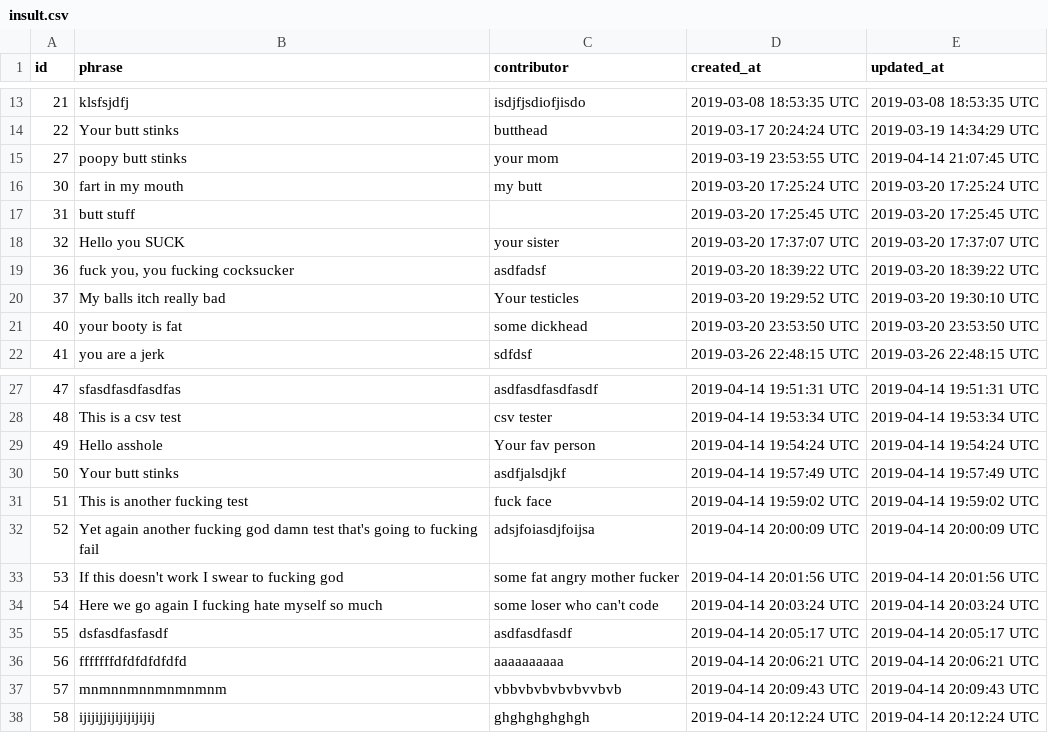
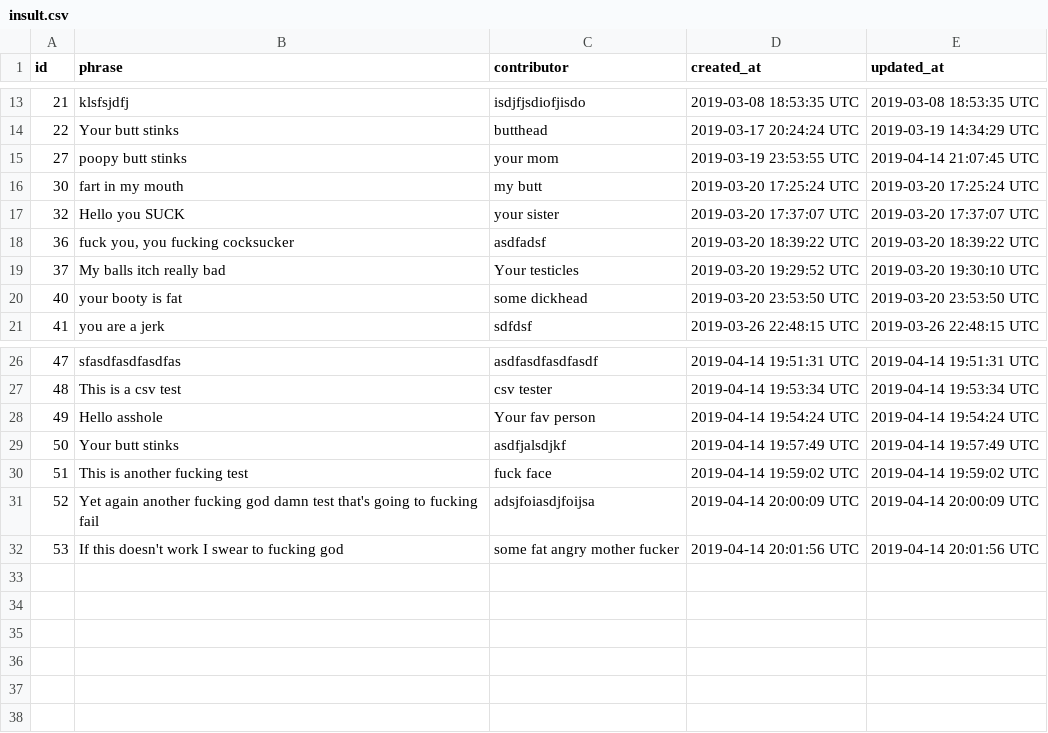
Before and after one commit to aplomBomb/cobugbotGUI, a CSV file: insult.csv, drawn as a sheet; only a part is shown, gaps mark what is left out; the diff names each change by its address in the sheet, - before the commit and + after, or states it on an @@ line.

```diff
--- a/insult.csv
+++ b/insult.csv
-row 17: 31 | butt stuff |  | 2019-03-20 17:25:45 UTC | 2019-03-20 17:25:45 UTC
-row 34: 54 | Here we go again I fucking hate myself so much | some loser who can't code | 2019-04-14 20:03:24 UTC | 2019-04-14 20:03:24 UTC
-row 35: 55 | dsfasdfasfasdf | asdfasdfasdf | 2019-04-14 20:05:17 UTC | 2019-04-14 20:05:17 UTC
-row 36: 56 | fffffffdfdfdfdfdfd | aaaaaaaaaa | 2019-04-14 20:06:21 UTC | 2019-04-14 20:06:21 UTC
-row 37: 57 | mnmnnmnnmnmnmnm | vbbvbvbvbvbvvbvb | 2019-04-14 20:09:43 UTC | 2019-04-14 20:09:43 UTC
-row 38: 58 | ijijijjijijijijijij | ghghghghghgh | 2019-04-14 20:12:24 UTC | 2019-04-14 20:12:24 UTC
```
Also changed, not shown: 1 other file.
